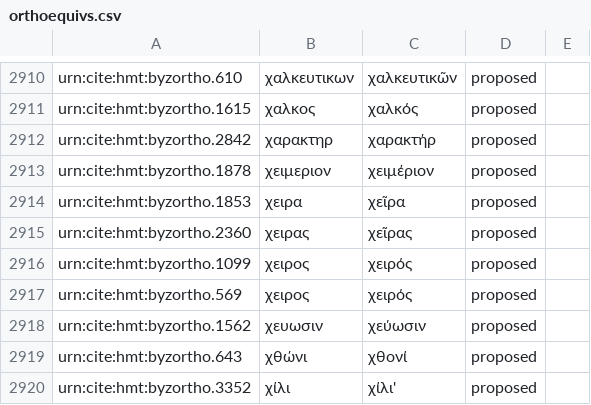
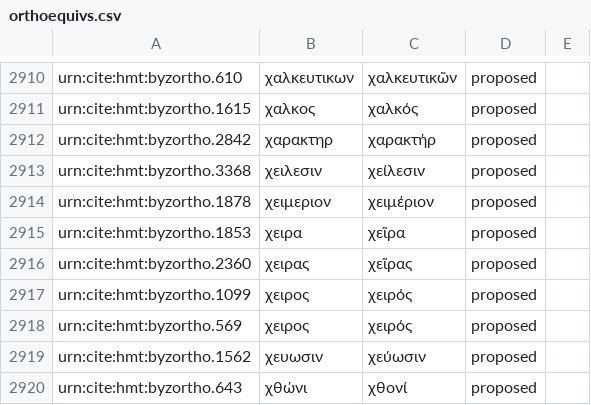
Before and after one commit to homermultitext/byzortho, a CSV file: orthoequivs.csv, drawn as a sheet; only a part is shown, gaps mark what is left out; the shorter side is filled out with more unchanged rows.

Commit message:
Update orthoequivs.csv

```diff
--- a/orthoequivs.csv
+++ b/orthoequivs.csv
@@ -2912,2 +2912,3 @@ urn:cite:hmt:byzortho.1615,χαλκος,χαλκός,proposed,
 urn:cite:hmt:byzortho.2842,χαρακτηρ,χαρακτήρ,proposed,
+urn:cite:hmt:byzortho.3368,χειλεσιν,χείλεσιν,proposed,
 urn:cite:hmt:byzortho.1878,χειμεριον,χειμέριον,proposed,
```
